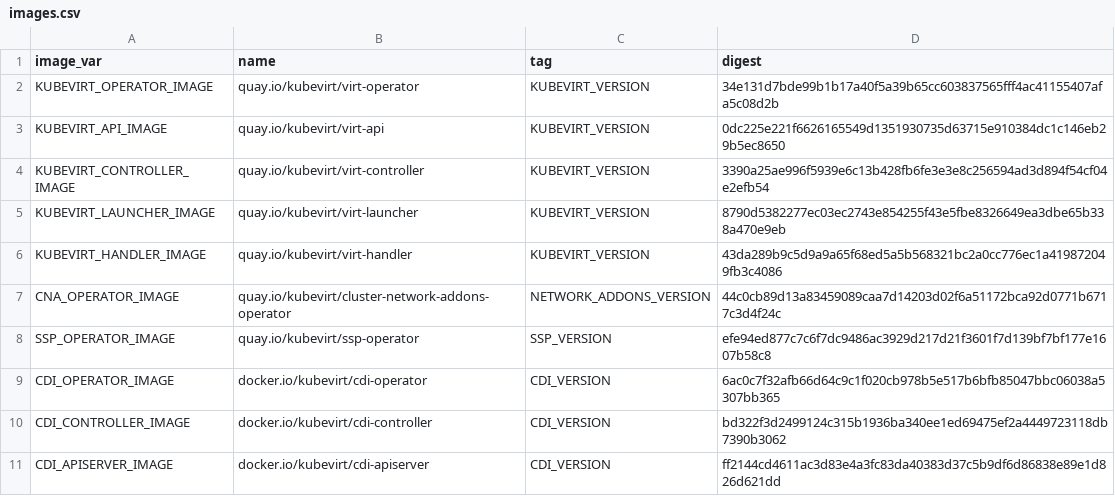
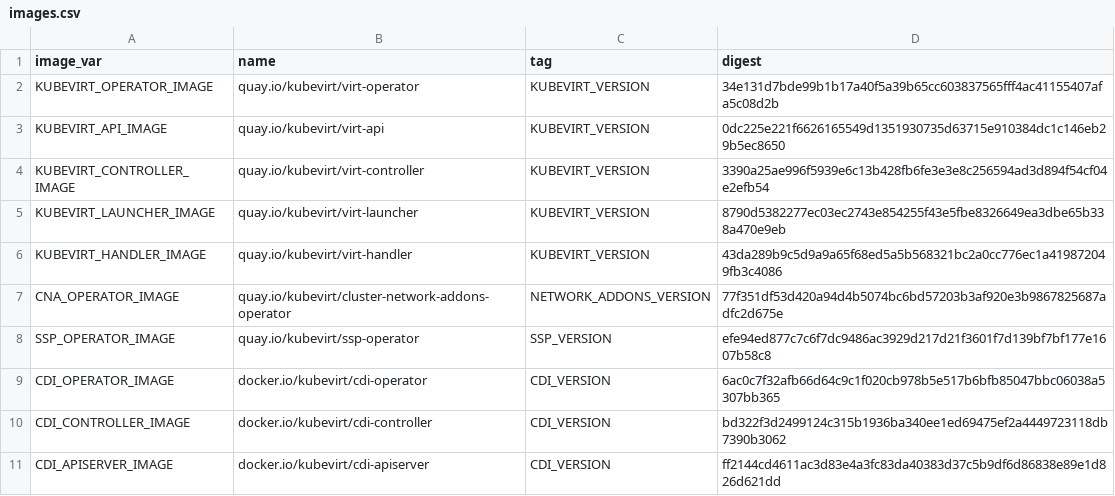
Before and after one commit to kubevirt/kubevirt, a CSV file: deploy/images.csv, drawn as a sheet; only a part is shown.

```diff
--- a/deploy/images.csv
+++ b/deploy/images.csv
@@ -6,3 +6,3 @@ KUBEVIRT_LAUNCHER_IMAGE,quay.io/kubevirt/virt-launcher,KUBEVIRT_VERSION,8790d538
 KUBEVIRT_HANDLER_IMAGE,quay.io/kubevirt/virt-handler,KUBEVIRT_VERSION,43da289b9c5d9a9a65f68ed5a5b568321bc2a0cc776ec1a419872049fb3c4086
-CNA_OPERATOR_IMAGE,quay.io/kubevirt/cluster-network-addons-operator,NETWORK_ADDONS_VERSION,44c0cb89d13a83459089caa7d14203d02f6a51172bca92d0771b6717c3d4f24c
+CNA_OPERATOR_IMAGE,quay.io/kubevirt/cluster-network-addons-operator,NETWORK_ADDONS_VERSION,77f351df53d420a94d4b5074bc6bd57203b3af920e3b9867825687adfc2d675e
 SSP_OPERATOR_IMAGE,quay.io/kubevirt/ssp-operator,SSP_VERSION,efe94ed877c7c6f7dc9486ac3929d217d21f3601f7d139bf7bf177e1607b58c8
```
Also changed, not shown: 8 other files.
